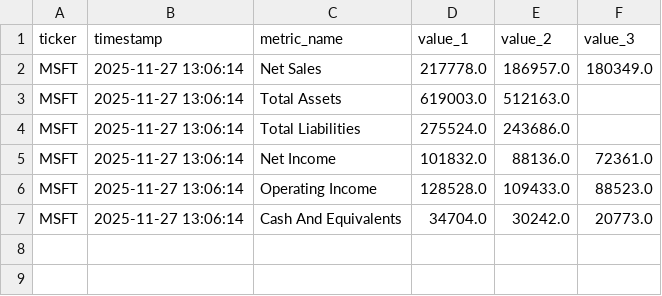
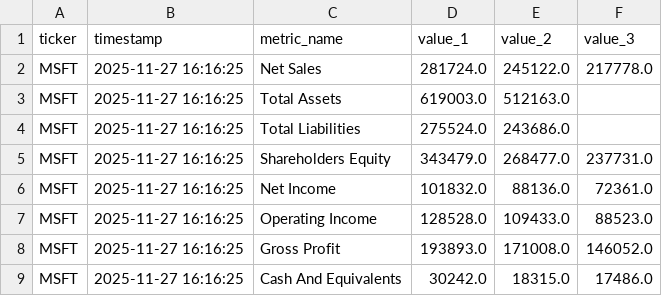
Before and after one commit to alex-bernhardt/financial-report-analyzer, a CSV file: data/processed/metrics/MSFT_financial_metrics.csv, drawn as a sheet.

```diff
--- a/data/processed/metrics/MSFT_financial_metrics.csv
+++ b/data/processed/metrics/MSFT_financial_metrics.csv
@@ -1,7 +1,9 @@
 ticker,timestamp,metric_name,value_1,value_2,value_3
-MSFT,2025-11-27 13:06:14,Net Sales,217778.0,186957.0,180349.0
-MSFT,2025-11-27 13:06:14,Total Assets,619003.0,512163.0,
-MSFT,2025-11-27 13:06:14,Total Liabilities,275524.0,243686.0,
-MSFT,2025-11-27 13:06:14,Net Income,101832.0,88136.0,72361.0
-MSFT,2025-11-27 13:06:14,Operating Income,128528.0,109433.0,88523.0
-MSFT,2025-11-27 13:06:14,Cash And Equivalents,34704.0,30242.0,20773.0
+MSFT,2025-11-27 16:16:25,Net Sales,281724.0,245122.0,217778.0
+MSFT,2025-11-27 16:16:25,Total Assets,619003.0,512163.0,
+MSFT,2025-11-27 16:16:25,Total Liabilities,275524.0,243686.0,
+MSFT,2025-11-27 16:16:25,Shareholders Equity,343479.0,268477.0,237731.0
+MSFT,2025-11-27 16:16:25,Net Income,101832.0,88136.0,72361.0
+MSFT,2025-11-27 16:16:25,Operating Income,128528.0,109433.0,88523.0
+MSFT,2025-11-27 16:16:25,Gross Profit,193893.0,171008.0,146052.0
+MSFT,2025-11-27 16:16:25,Cash And Equivalents,30242.0,18315.0,17486.0
```
Also changed, not shown: data/processed/metrics/AAPL_financial_metrics.csv, 7 other files.
